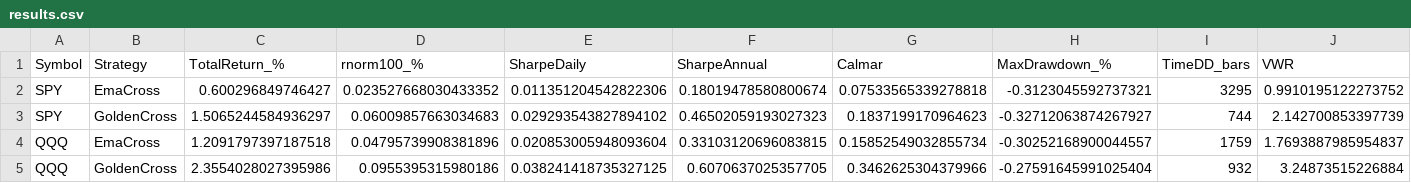
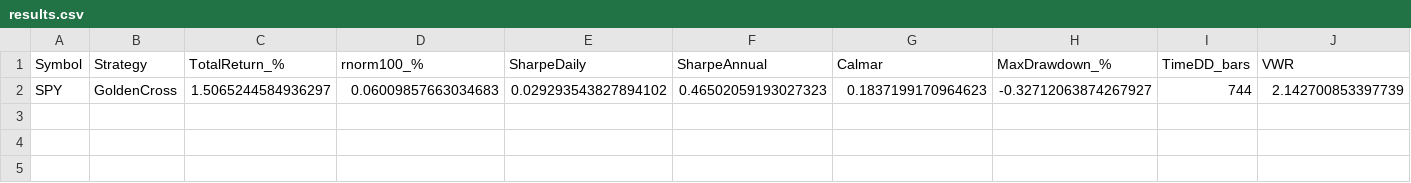
Before and after one commit to sh4r-KO/special-tribble, a CSV file: DataManagement/data/PowerBi/results.csv, drawn as a sheet; only a part is shown; rows hold the shown columns only; the diff names each change by its address in the sheet, - before the commit and + after, or states it on an @@ line.

```diff
--- a/DataManagement/data/PowerBi/results.csv
+++ b/DataManagement/data/PowerBi/results.csv
-row 2: SPY | EmaCross | 0.600296849746427 | 0.023527668030433352 | 0.011351204542822306 | 0.18019478580800674 | 0.07533565339278818 | -0.3123045592737321 | 3295 | 0.9910195122273752
-row 4: QQQ | EmaCross | 1.2091797397187518 | 0.04795739908381896 | 0.020853005948093604 | 0.33103120696083815 | 0.15852549032855734 | -0.30252168900044557 | 1759 | 1.7693887985954837
-row 5: QQQ | GoldenCross | 2.3554028027395986 | 0.0955395315980186 | 0.038241418735327125 | 0.6070637025357705 | 0.3462625304379966 | -0.27591645991025404 | 932 | 3.24873515226884
```
Also changed, not shown: DataManagement/data/PowerBi/Indicator_Target_Thresholds.csv, 26 other files.
